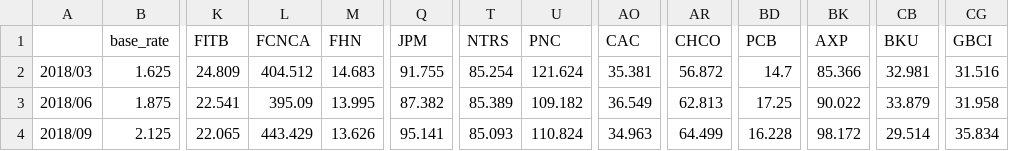
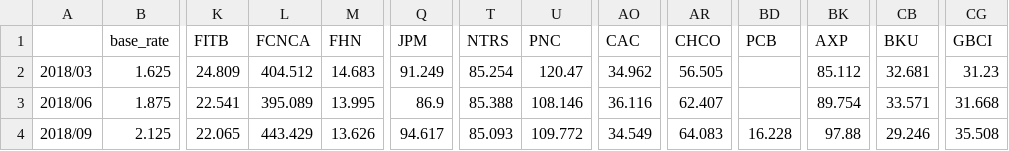
Before and after one commit to SeoDongOk/sec_edgar_deepLearning, a CSV file: res/merge_stock_base_rate.csv, drawn as a sheet; only a part is shown, gaps mark what is left out; the diff covers the shown part only; the diff names each change by its address in the sheet, - before the commit and + after, or states it on an @@ line.

```diff
--- a/res/merge_stock_base_rate.csv
+++ b/res/merge_stock_base_rate.csv
-Q2 (JPM): 91.755
+Q2 (JPM): 91.249
-U2 (PNC): 121.624
+U2 (PNC): 120.47
-AO2 (CAC): 35.381
+AO2 (CAC): 34.962
-AR2 (CHCO): 56.872
+AR2 (CHCO): 56.505
-BD2 (PCB): 14.7
+BD2 (PCB): (empty)
-BK2 (AXP): 85.366
+BK2 (AXP): 85.112
-CB2 (BKU): 32.981
+CB2 (BKU): 32.681
-CG2 (GBCI): 31.516
+CG2 (GBCI): 31.23
-L3 (FCNCA): 395.09
+L3 (FCNCA): 395.089
-Q3 (JPM): 87.382
+Q3 (JPM): 86.9
-T3 (NTRS): 85.389
+T3 (NTRS): 85.388
-U3 (PNC): 109.182
+U3 (PNC): 108.146
-AO3 (CAC): 36.549
+AO3 (CAC): 36.116
-AR3 (CHCO): 62.813
+AR3 (CHCO): 62.407
-BD3 (PCB): 17.25
+BD3 (PCB): (empty)
-BK3 (AXP): 90.022
+BK3 (AXP): 89.754
-CB3 (BKU): 33.879
+CB3 (BKU): 33.571
-CG3 (GBCI): 31.958
+CG3 (GBCI): 31.668
-Q4 (JPM): 95.141
+Q4 (JPM): 94.617
-U4 (PNC): 110.824
+U4 (PNC): 109.772
-AO4 (CAC): 34.963
+AO4 (CAC): 34.549
-AR4 (CHCO): 64.499
+AR4 (CHCO): 64.083
-BK4 (AXP): 98.172
+BK4 (AXP): 97.88
-CB4 (BKU): 29.514
+CB4 (BKU): 29.246
-CG4 (GBCI): 35.834
+CG4 (GBCI): 35.508
```
Also changed, not shown: 160 edited cells elsewhere in this file, 7 other files.
